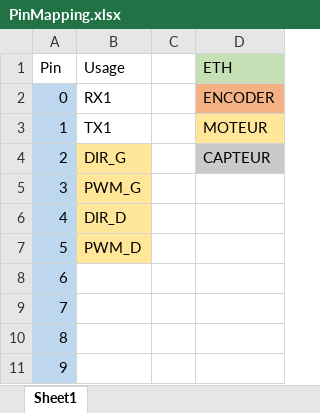
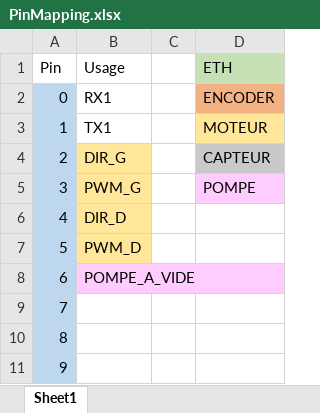
Before and after one commit to Club-INTech/TechTheTown-LowLevel, an Excel workbook: PinMapping.xlsx, sheet Sheet1, drawn as a sheet; only a part is shown; values as stored, in another font and other column widths than the file's, no borders; the diff names each change by its address in the sheet, - before the commit and + after, or states it on an @@ line.

Commit message:
Ajout PIN 6 pompe à vide dans pin_mapping.h et PinMapping.xlsx

```diff
--- a/PinMapping.xlsx (sheet Sheet1)
+++ b/PinMapping.xlsx (sheet Sheet1)
-D5 (ETH): (empty)
+D5 (ETH): POMPE
-D5 fill: none
+D5 fill: #FFCCFF
-B8 (Usage): (empty)
+B8 (Usage): POMPE_A_VIDE
-B8 fill: none
+B8 fill: #FFCCFF
```
Also changed, not shown: 1 other file.
